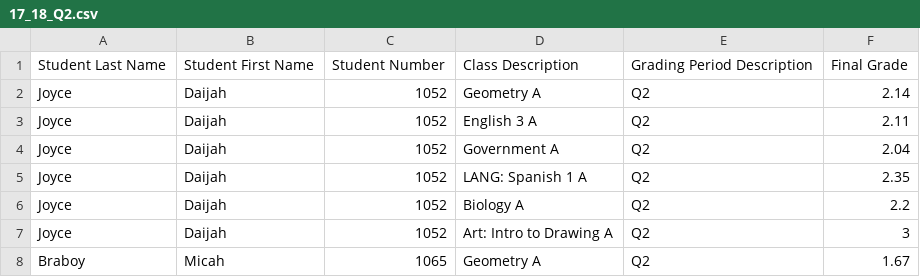
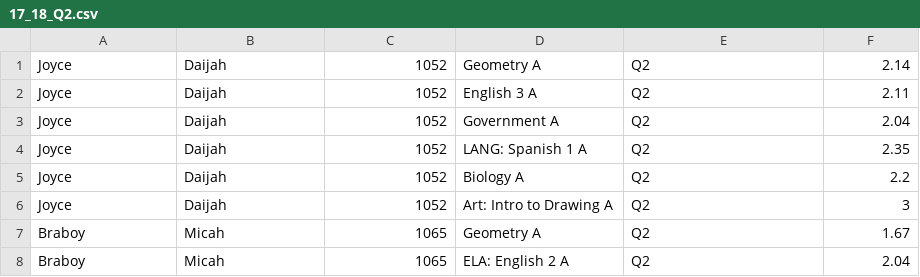
Before and after one commit to juxta-position-unicorns/CodeWithACause_2019, a CSV file: CodeForACause/StlCollegePrepWebsite/Uploads/17_18_Q2.csv, drawn as a sheet; only a part is shown; the shorter side is filled out with more unchanged rows; the diff names each change by its address in the sheet, - before the commit and + after, or states it on an @@ line.

Commit message:
Eliminating duplicate courses and students

```diff
--- a/CodeForACause/StlCollegePrepWebsite/Uploads/17_18_Q2.csv
+++ b/CodeForACause/StlCollegePrepWebsite/Uploads/17_18_Q2.csv
-row 1: Student Last Name | Student First Name | Student Number | Class Description | Grading Period Description | Final Grade
```
Also changed, not shown: 2 other files.
